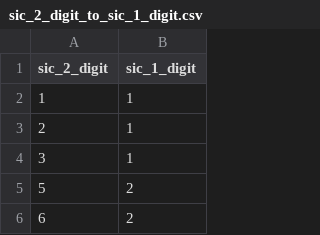
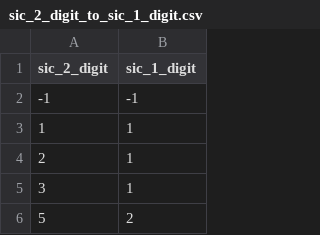
Before and after one commit to Transport-for-the-North/caf.core, a CSV file: src/caf/core/seg_translations/sic_2_digit_to_sic_1_digit.csv, drawn as a sheet; only a part is shown; the shorter side is filled out with more unchanged rows; the diff names each change by its address in the sheet, - before the commit and + after, or states it on an @@ line.

Commit message:
Updated sic to sic translations for -1

```diff
--- a/src/caf/core/seg_translations/sic_2_digit_to_sic_1_digit.csv
+++ b/src/caf/core/seg_translations/sic_2_digit_to_sic_1_digit.csv
+row 2: -1 | -1
```
Also changed, not shown: src/caf/core/seg_translations/sic_4_digit_to_sic_1_digit.csv, src/caf/core/seg_translations/sic_4_digit_to_sic_2_digit.csv.
